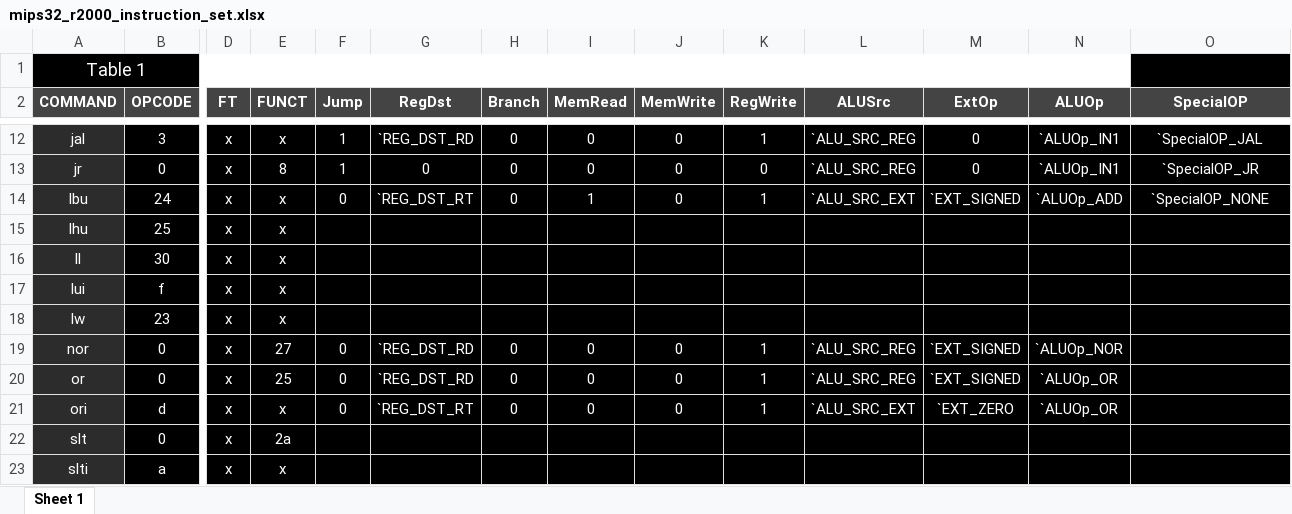
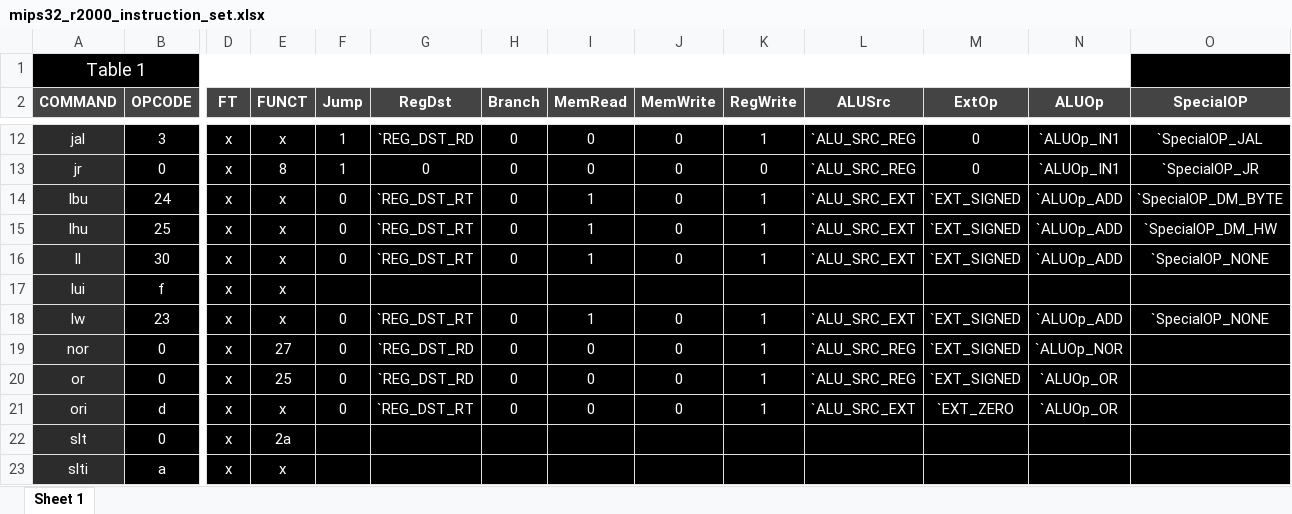
Before and after one commit to roiamiel1/FPGADrone, an Excel workbook: scripts/mips32_r2000_instruction_set.xlsx, sheet Sheet 1, drawn as a sheet; only a part is shown, gaps mark what is left out; values as stored, in another font and other column widths than the file's, no borders; the diff names each change by its address in the sheet, - before the commit and + after, or states it on an @@ line.

Commit message:
add load commands to control excel

```diff
--- a/scripts/mips32_r2000_instruction_set.xlsx (sheet Sheet 1)
+++ b/scripts/mips32_r2000_instruction_set.xlsx (sheet Sheet 1)
-O14 (SpecialOP): `SpecialOP_NONE
+O14 (SpecialOP): `SpecialOP_DM_BYTE
-F15:F16 (Jump): (empty)
+F15:F16 (Jump): 0
-G15:G16 (RegDst): (empty)
+G15:G16 (RegDst): `REG_DST_RT
-H15:H16 (Branch): (empty)
+H15:H16 (Branch): 0
-I15:I16 (MemRead): (empty)
+I15:I16 (MemRead): 1
-J15:J16 (MemWrite): (empty)
+J15:J16 (MemWrite): 0
-K15:K16 (RegWrite): (empty)
+K15:K16 (RegWrite): 1
-L15:L16 (ALUSrc): (empty)
+L15:L16 (ALUSrc): `ALU_SRC_EXT
-M15:M16 (ExtOp): (empty)
+M15:M16 (ExtOp): `EXT_SIGNED
-N15:N16 (ALUOp): (empty)
+N15:N16 (ALUOp): `ALUOp_ADD
-O15 (SpecialOP): (empty)
+O15 (SpecialOP): `SpecialOP_DM_HW
-O16 (SpecialOP): (empty)
+O16 (SpecialOP): `SpecialOP_NONE
-F18 (Jump): (empty)
+F18 (Jump): 0
-G18 (RegDst): (empty)
+G18 (RegDst): `REG_DST_RT
-H18 (Branch): (empty)
+H18 (Branch): 0
-I18 (MemRead): (empty)
+I18 (MemRead): 1
-J18 (MemWrite): (empty)
+J18 (MemWrite): 0
-K18 (RegWrite): (empty)
+K18 (RegWrite): 1
-L18 (ALUSrc): (empty)
+L18 (ALUSrc): `ALU_SRC_EXT
-M18 (ExtOp): (empty)
+M18 (ExtOp): `EXT_SIGNED
-N18 (ALUOp): (empty)
+N18 (ALUOp): `ALUOp_ADD
-O18 (SpecialOP): (empty)
+O18 (SpecialOP): `SpecialOP_NONE
```
